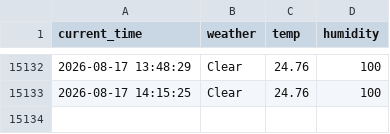
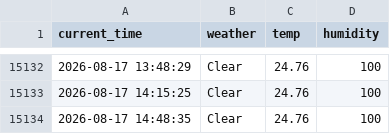
Before and after one commit to jihun4355/seoul_weather_5_m, a CSV file: seoul_weather.csv, drawn as a sheet; only a part is shown, gaps mark what is left out.

```diff
--- a/seoul_weather.csv
+++ b/seoul_weather.csv
@@ -15133 +15133,2 @@ current_time,weather,temp,humidity
 2026-08-17 14:15:25,Clear,24.76,100
+2026-08-17 14:48:35,Clear,24.76,100
```
